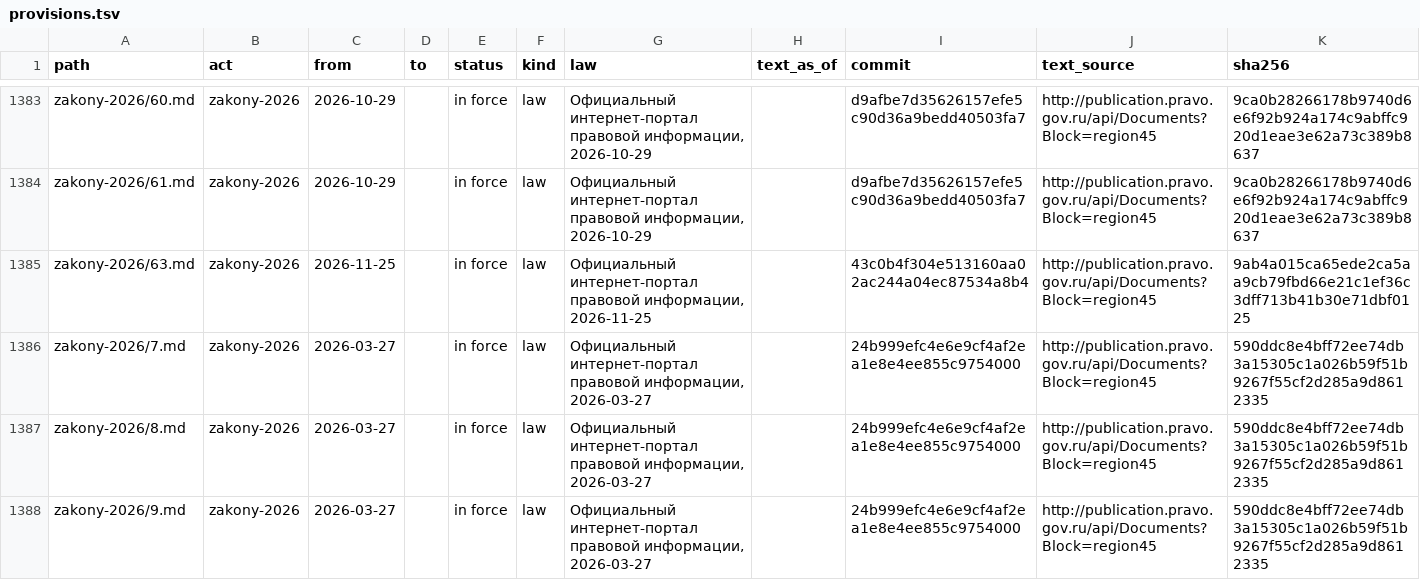
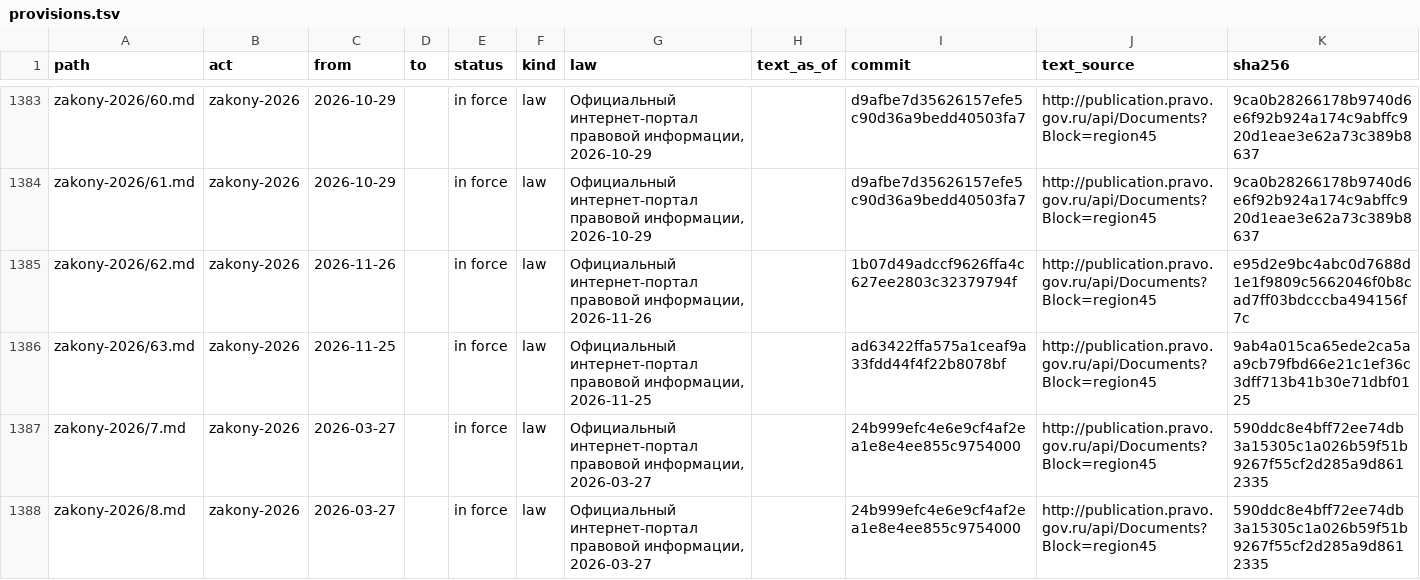
Before and after one commit to lexifina/russia-kurgan-law, a TSV file: data/provisions.tsv, drawn as a sheet; only a part is shown, gaps mark what is left out; the shorter side is filled out with more unchanged rows.

```diff
--- a/data/provisions.tsv
+++ b/data/provisions.tsv
@@ -1384,3 +1384,4 @@ zakony-2026/60.md	zakony-2026	2026-10-29		in force	law	Официальный и
 zakony-2026/61.md	zakony-2026	2026-10-29		in force	law	Официальный интернет-портал правовой информации, 2026-10-29		d9afbe7d35626157efe5c90d36a9bedd40503fa7	http://publication.pravo.gov.ru/api/Documents?Block=region45	9ca0b28266178b9740d6e6f92b924a174c9abffc920d1eae3e62a73c389b8637
-zakony-2026/63.md	zakony-2026	2026-11-25		in force	law	Официальный интернет-портал правовой информации, 2026-11-25		43c0b4f304e513160aa02ac244a04ec87534a8b4	http://publication.pravo.gov.ru/api/Documents?Block=region45	9ab4a015ca65ede2ca5aa9cb79fbd66e21c1ef36c3dff713b41b30e71dbf0125
+zakony-2026/62.md	zakony-2026	2026-11-26		in force	law	Официальный интернет-портал правовой информации, 2026-11-26		1b07d49adccf9626ffa4c627ee2803c32379794f	http://publication.pravo.gov.ru/api/Documents?Block=region45	e95d2e9bc4abc0d7688d1e1f9809c5662046f0b8cad7ff03bdcccba494156f7c
+zakony-2026/63.md	zakony-2026	2026-11-25		in force	law	Официальный интернет-портал правовой информации, 2026-11-25		ad63422ffa575a1ceaf9a33fdd44f4f22b8078bf	http://publication.pravo.gov.ru/api/Documents?Block=region45	9ab4a015ca65ede2ca5aa9cb79fbd66e21c1ef36c3dff713b41b30e71dbf0125
 zakony-2026/7.md	zakony-2026	2026-03-27		in force	law	Официальный интернет-портал правовой информации, 2026-03-27		24b999efc4e6e9cf4af2ea1e8e4ee855c9754000	http://publication.pravo.gov.ru/api/Documents?Block=region45	590ddc8e4bff72ee74db3a15305c1a026b59f51b9267f55cf2d285a9d8612335
```
Also changed, not shown: data/commits.csv, data/laws.csv, 6 other files.
